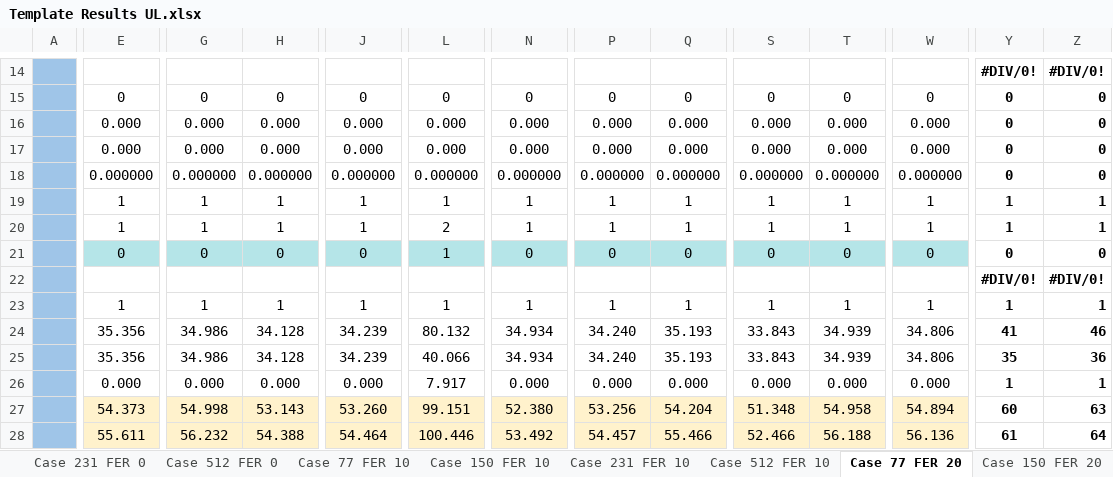
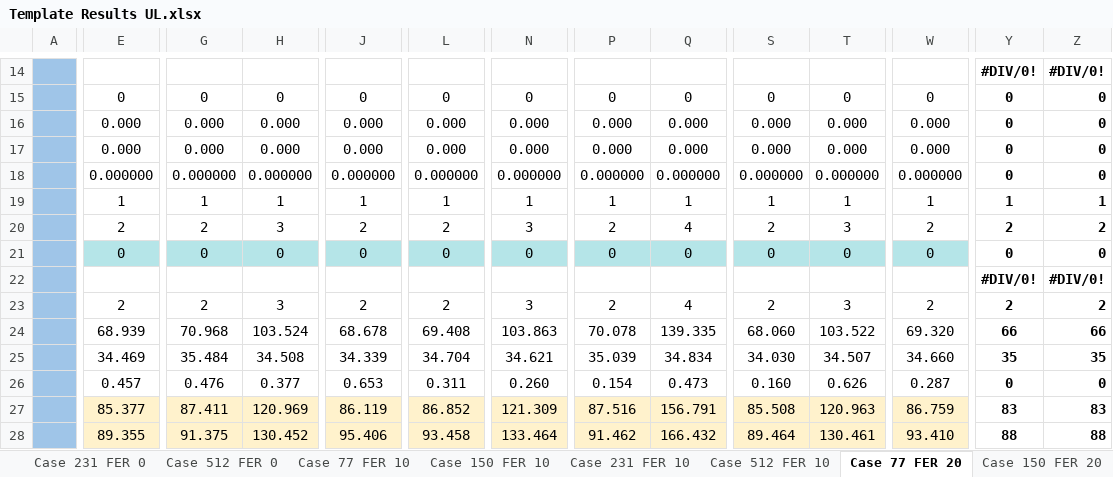
Before and after one commit to saguilarDevel/schcFox, an Excel workbook: results/Template Results UL.xlsx, sheet Case 77 FER 20, drawn as a sheet; only a part is shown, gaps mark what is left out; values as stored, in another font and other column widths than the file's, no borders; removed rows and columns are numbered as before the commit, all else as after; rows hold the shown columns only; the diff covers the shown part only; the diff names each change by its address in the sheet, - before the commit and + after, or states it on an @@ line.

```diff
--- a/results/Template Results UL.xlsx (sheet Case 77 FER 20)
+++ b/results/Template Results UL.xlsx (sheet Case 77 FER 20)
-E20: 1
+E20: 2
-G20: 1
+G20: 2
-H20: 1
+H20: 3
-J20: 1
+J20: 2
-N20: 1
+N20: 3
-P20: 1
+P20: 2
-Q20: 1
+Q20: 4
-S20: 1
+S20: 2
-T20: 1
+T20: 3
-W20: 1
+W20: 2
-Y20: 1
+Y20: 2
-Z20: 1
+Z20: 2
-L21: 1
+L21: 0
-row 23:  | 1 | 1 | 1 | 1 | 1 | 1 | 1 | 1 | 1 | 1 | 1 | 1 | 1
-row 24:  | 35.356 | 34.986 | 34.128 | 34.239 | 80.132 | 34.934 | 34.240 | 35.193 | 33.843 | 34.939 | 34.806 | 41 | 46
-row 25:  | 35.356 | 34.986 | 34.128 | 34.239 | 40.066 | 34.934 | 34.240 | 35.193 | 33.843 | 34.939 | 34.806 | 35 | 36
-row 26:  | 0.000 | 0.000 | 0.000 | 0.000 | 7.917 | 0.000 | 0.000 | 0.000 | 0.000 | 0.000 | 0.000 | 1 | 1
-row 27:  | 54.373 | 54.998 | 53.143 | 53.260 | 99.151 | 52.380 | 53.256 | 54.204 | 51.348 | 54.958 | 54.894 | 60 | 63
-row 28:  | 55.611 | 56.232 | 54.388 | 54.464 | 100.446 | 53.492 | 54.457 | 55.466 | 52.466 | 56.188 | 56.136 | 61 | 64
+row 23:  | 2 | 2 | 3 | 2 | 2 | 3 | 2 | 4 | 2 | 3 | 2 | 2 | 2
+row 24:  | 68.939 | 70.968 | 103.524 | 68.678 | 69.408 | 103.863 | 70.078 | 139.335 | 68.060 | 103.522 | 69.320 | 66 | 66
+row 25:  | 34.469 | 35.484 | 34.508 | 34.339 | 34.704 | 34.621 | 35.039 | 34.834 | 34.030 | 34.507 | 34.660 | 35 | 35
+row 26:  | 0.457 | 0.476 | 0.377 | 0.653 | 0.311 | 0.260 | 0.154 | 0.473 | 0.160 | 0.626 | 0.287 | 0 | 0
+row 27:  | 85.377 | 87.411 | 120.969 | 86.119 | 86.852 | 121.309 | 87.516 | 156.791 | 85.508 | 120.963 | 86.759 | 83 | 83
+row 28:  | 89.355 | 91.375 | 130.452 | 95.406 | 93.458 | 133.464 | 91.462 | 166.432 | 89.464 | 130.461 | 93.410 | 88 | 88
```
Also changed, not shown: 6 added rows, 6 removed rows and 53 edited cells elsewhere in this sheet, sheet Case 77 FER 10, sheet Case 231 FER 20, sheet Case 150 FER 10, sheet Case 231 FER 0, sheet Case 150 FER 0, sheet Case 231 FER 10, 7 more sheets, charts or pictures, results/Template Results ULDL.xlsx, 8 other files.
